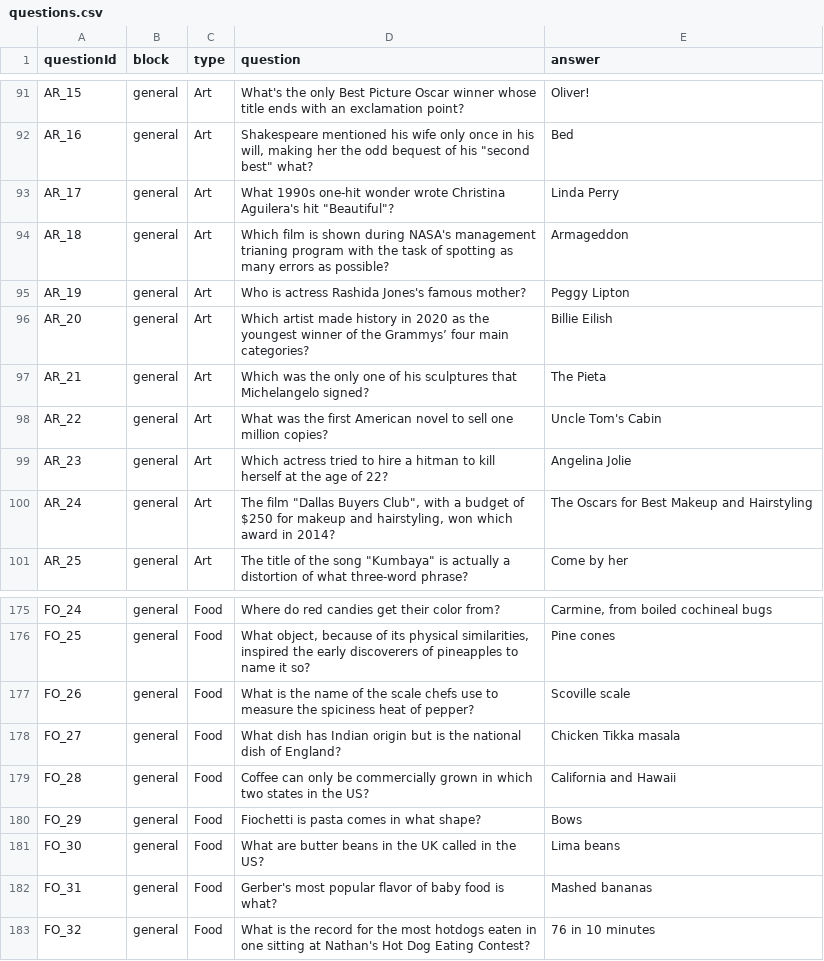
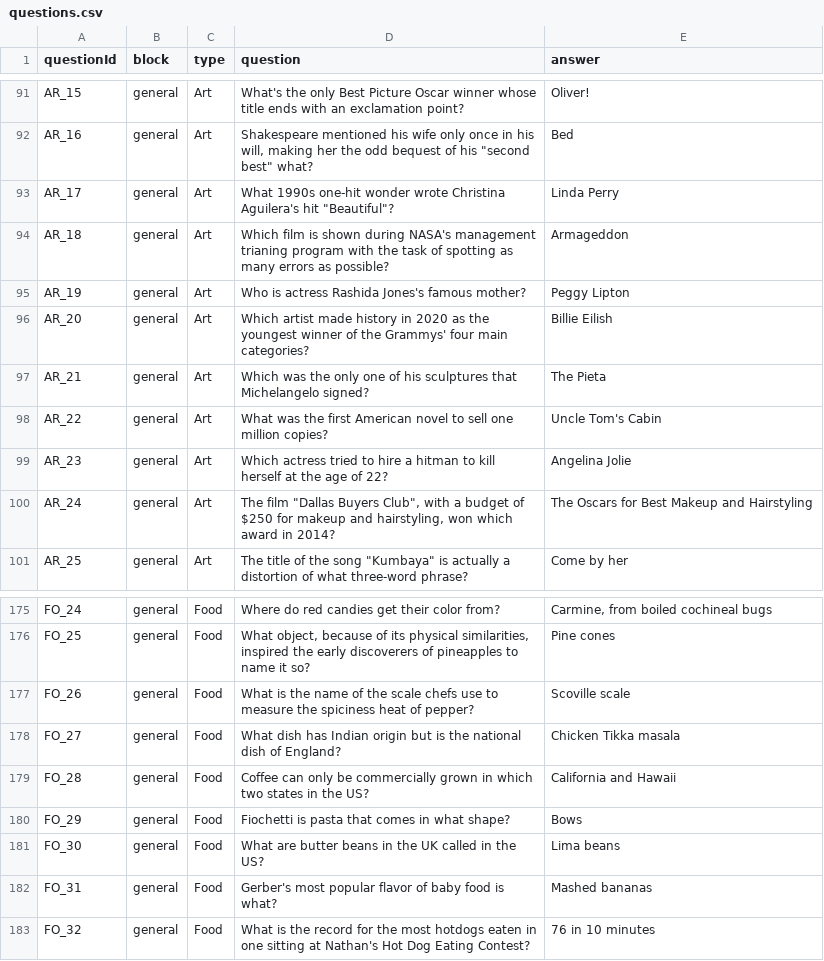
Before and after one commit to yanivabir/learning_reinforces_curiosity_exp1, a CSV file: static/questions.csv, drawn as a sheet; only a part is shown, gaps mark what is left out; the diff covers the shown part only.

Commit message:
change food questions about animals

```diff
--- a/static/questions.csv
+++ b/static/questions.csv
@@ -95,3 +95,3 @@ AR_18,general,Art,Which film is shown during NASA's management trianing program
 AR_19,general,Art,Who is actress Rashida Jones's famous mother?,Peggy Lipton
-AR_20,general,Art,Which artist made history in 2020 as the youngest winner of the Grammys’ four main categories?,Billie Eilish
+AR_20,general,Art,Which artist made history in 2020 as the youngest winner of the Grammys' four main categories?,Billie Eilish
 AR_21,general,Art,Which was the only one of his sculptures that Michelangelo signed?,The Pieta
@@ -179,3 +179,3 @@ FO_27,general,Food,What dish has Indian origin but is the national dish of Engla
 FO_28,general,Food,Coffee can only be commercially grown in which two states in the US?,California and Hawaii
-FO_29,general,Food,Fiochetti is pasta comes in what shape?,Bows
+FO_29,general,Food,Fiochetti is pasta that comes in what shape?,Bows
 FO_30,general,Food,What are butter beans in the UK called in the US?,Lima beans
```
Also changed, not shown: 13 edited cells elsewhere in this file.
